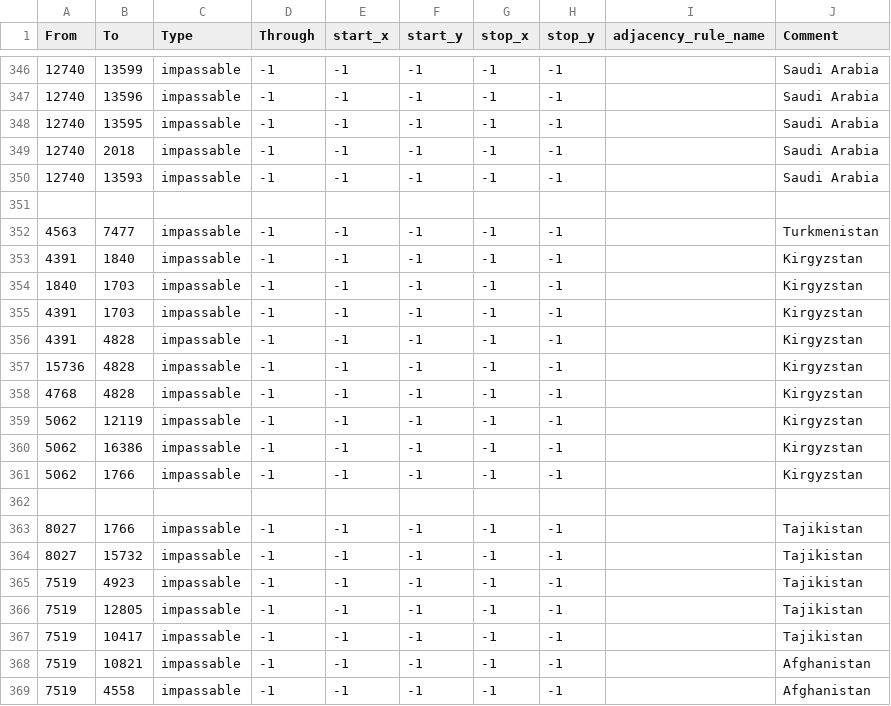
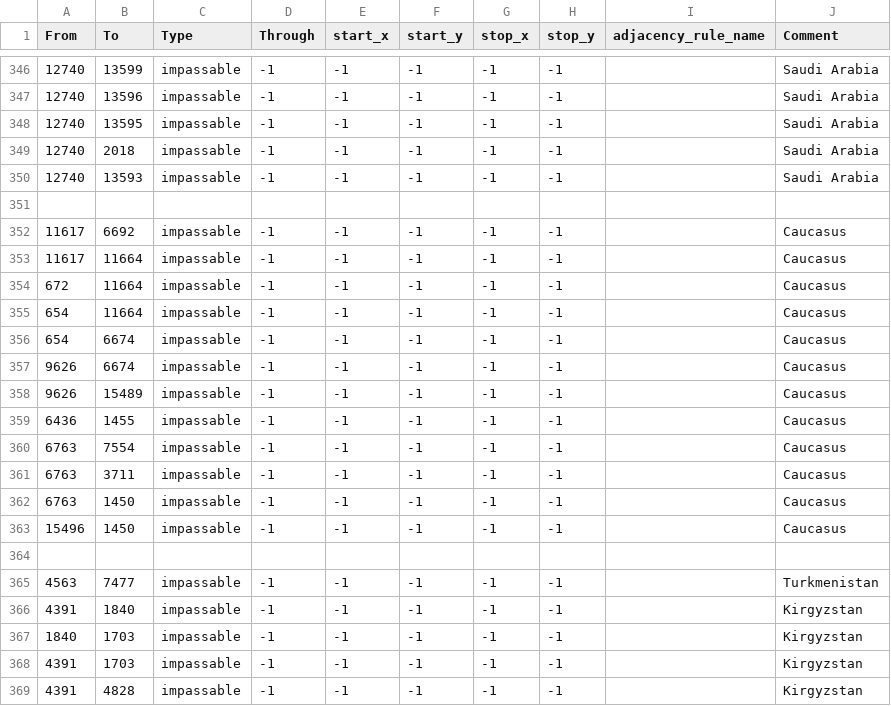
Before and after one commit to WolfxeS6/NovumVexillum, a CSV file: map/adjacencies.csv, drawn as a sheet; only a part is shown, gaps mark what is left out; the shorter side is filled out with more unchanged rows; the diff names each change by its address in the sheet, - before the commit and + after, or states it on an @@ line.

Commit message:
Caucasus impassable

```diff
--- a/map/adjacencies.csv
+++ b/map/adjacencies.csv
+row 352: 11617 | 6692 | impassable | -1 | -1 | -1 | -1 | -1 |  | Caucasus
+row 353: 11617 | 11664 | impassable | -1 | -1 | -1 | -1 | -1 |  | Caucasus
+row 354: 672 | 11664 | impassable | -1 | -1 | -1 | -1 | -1 |  | Caucasus
+row 355: 654 | 11664 | impassable | -1 | -1 | -1 | -1 | -1 |  | Caucasus
+row 356: 654 | 6674 | impassable | -1 | -1 | -1 | -1 | -1 |  | Caucasus
+row 357: 9626 | 6674 | impassable | -1 | -1 | -1 | -1 | -1 |  | Caucasus
+row 358: 9626 | 15489 | impassable | -1 | -1 | -1 | -1 | -1 |  | Caucasus
+row 359: 6436 | 1455 | impassable | -1 | -1 | -1 | -1 | -1 |  | Caucasus
+row 360: 6763 | 7554 | impassable | -1 | -1 | -1 | -1 | -1 |  | Caucasus
+row 361: 6763 | 3711 | impassable | -1 | -1 | -1 | -1 | -1 |  | Caucasus
+row 362: 6763 | 1450 | impassable | -1 | -1 | -1 | -1 | -1 |  | Caucasus
+row 363: 15496 | 1450 | impassable | -1 | -1 | -1 | -1 | -1 |  | Caucasus
+row 364: (empty)
```
Also changed, not shown: map/definition.csv, 6 other files.
